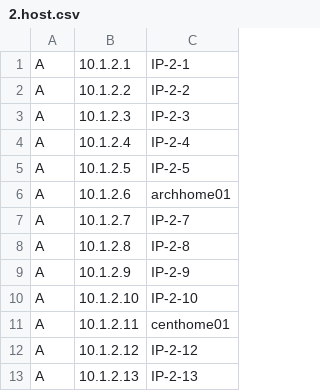
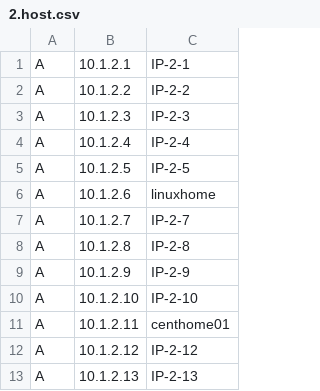
Before and after one commit to NCTUCS-Software-Testing/cs-DNS-csv2config, a CSV file: host/2.host.csv, drawn as a sheet; only a part is shown.

```diff
--- a/host/2.host.csv
+++ b/host/2.host.csv
@@ -5,3 +5,3 @@ A,10.1.2.4,IP-2-4
 A,10.1.2.5,IP-2-5
-A,10.1.2.6,archhome01
+A,10.1.2.6,linuxhome
 A,10.1.2.7,IP-2-7
```
Also changed, not shown: host/0.host.csv, host/1.host.csv, 1 other file.
